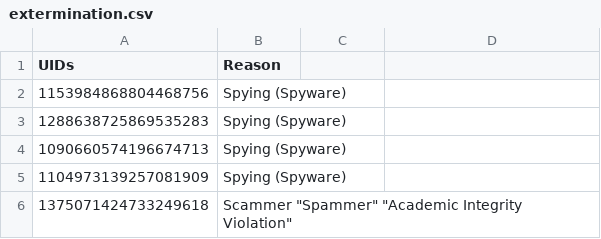
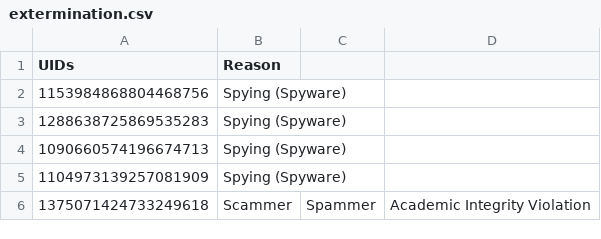
Before and after one commit to InfinityAX/Flagged-Discord-UID, a CSV file: extermination.csv, drawn as a sheet; the diff names each change by its address in the sheet, - before the commit and + after, or states it on an @@ line.

Commit message:
CSV fix

```diff
--- a/extermination.csv
+++ b/extermination.csv
-B6 (Reason): Scammer "Spammer" "Academic Integrity Violation"
+B6 (Reason): Scammer
-C6: (empty)
+C6: Spammer
-D6: (empty)
+D6: Academic Integrity Violation
```
